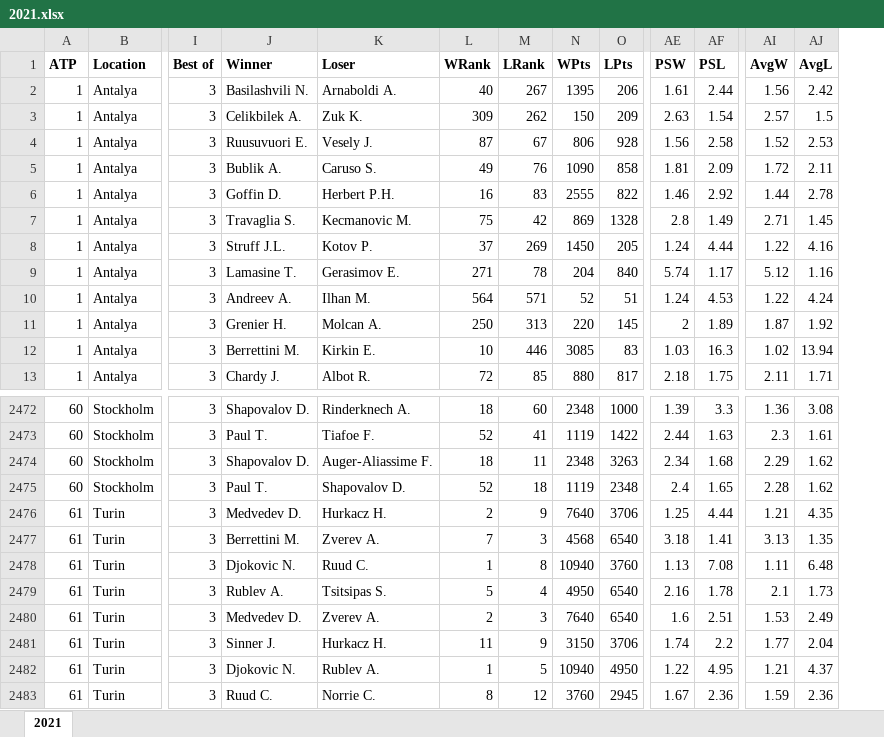
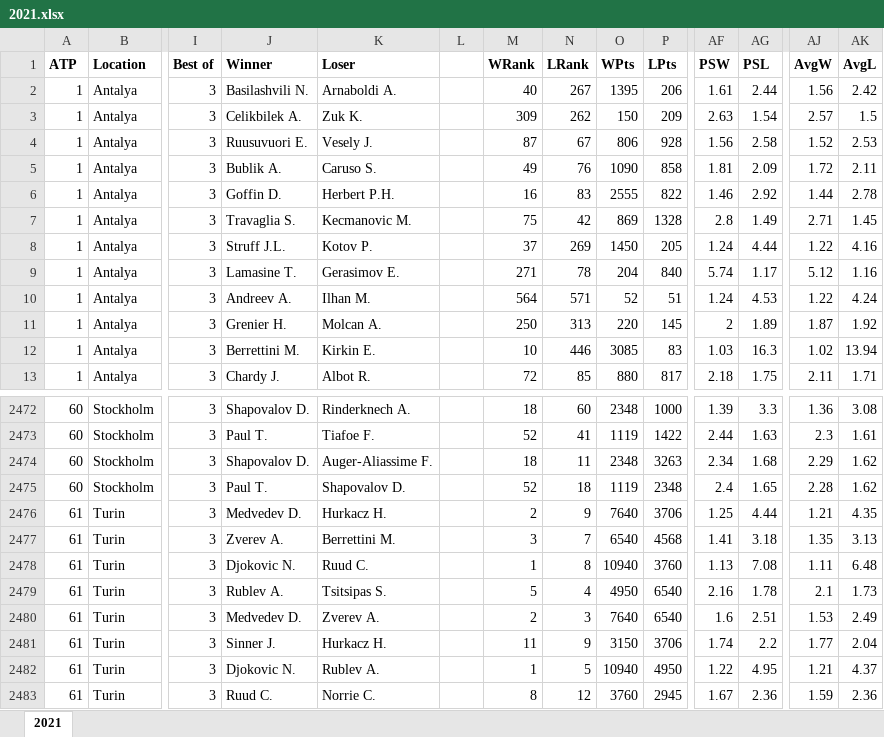
Before and after one commit to Thibaud-Meynier/Tennis-Data, an Excel workbook: Bet_data/2021.xlsx, sheet 2021, drawn as a sheet; only a part is shown, gaps mark what is left out; values as stored, in another font and other column widths than the file's, no borders; addresses are those after the commit; the diff names each change by its address in the sheet, - before the commit and + after, or states it on an @@ line.

```diff
--- a/Bet_data/2021.xlsx (sheet 2021)
+++ b/Bet_data/2021.xlsx (sheet 2021)
+column L, empty
-J2477 (Winner): Berrettini M.
+J2477 (Winner): Zverev A.
-K2477 (Loser): Zverev A.
+K2477 (Loser): Berrettini M.
-M2477 (WRank): 7
+M2477 (WRank): 3
-N2477 (LRank): 3
+N2477 (LRank): 7
-O2477 (WPts): 4568
+O2477 (WPts): 6540
-P2477 (LPts): 6540
+P2477 (LPts): 4568
-AF2477 (PSW): 3.18
+AF2477 (PSW): 1.41
-AG2477 (PSL): 1.41
+AG2477 (PSL): 3.18
-AJ2477 (AvgW): 3.13
+AJ2477 (AvgW): 1.35
-AK2477 (AvgL): 1.35
+AK2477 (AvgL): 3.13
```
Also changed, not shown: Bet_data/2022.xlsx, Bet_data/2023.xlsx, 3 other files.
